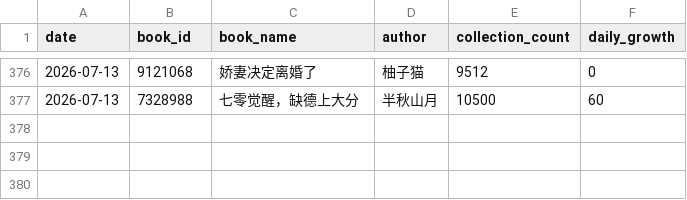
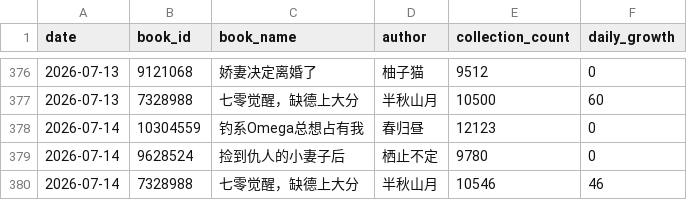
Before and after one commit to Rita1128/jjwxc-monitor, a CSV file: data/records.csv, drawn as a sheet; only a part is shown, gaps mark what is left out.

```diff
--- a/data/records.csv
+++ b/data/records.csv
@@ -377 +377,4 @@
 2026-07-13,7328988,七零觉醒，缺德上大分,半秋山月,10500,60
+2026-07-14,10304559,钓系Omega总想占有我,春归昼,12123,0
+2026-07-14,9628524,捡到仇人的小妻子后,栖止不定,9780,0
+2026-07-14,7328988,七零觉醒，缺德上大分,半秋山月,10546,46
```
